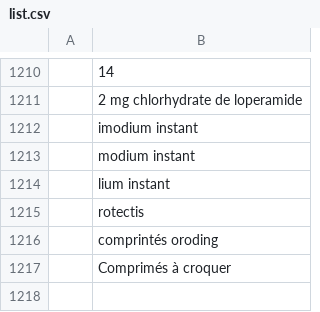
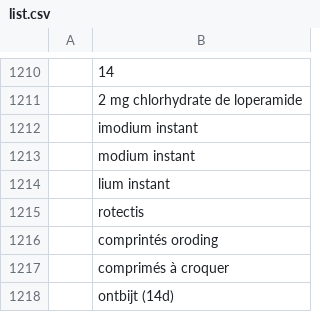
Before and after one commit to MauroDruwel/Smart-Medicin-Faire-pictures, a CSV file: list.csv, drawn as a sheet; only a part is shown, gaps mark what is left out.

```diff
--- a/list.csv
+++ b/list.csv
@@ -1216,2 +1216,3 @@
 ;comprintés oroding
-;Comprimés à croquer
+;comprimés à croquer
+;ontbijt (14d)
```
Also changed, not shown: 14 other files.
